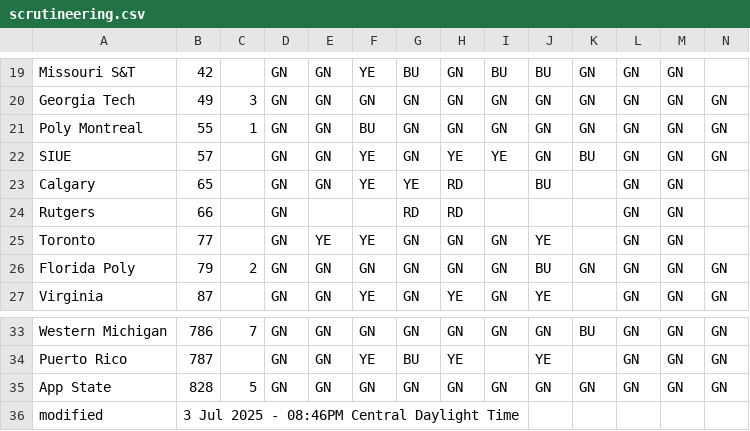
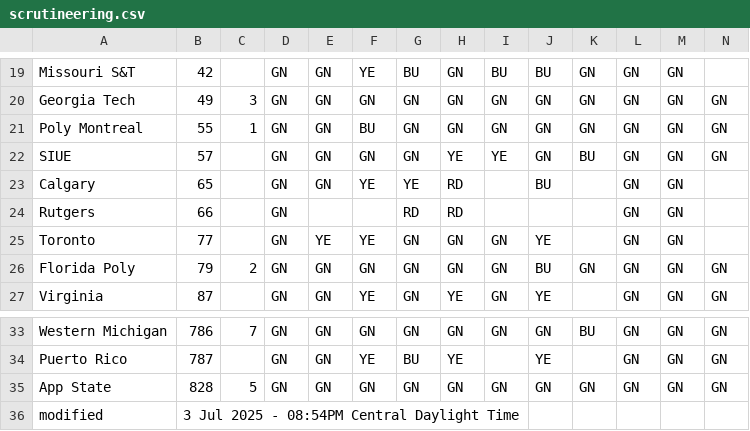
Before and after one commit to jtmullen/fsgp-2025-site, a CSV file: _data/scrutineering.csv, drawn as a sheet; only a part is shown, gaps mark what is left out.

```diff
--- a/_data/scrutineering.csv
+++ b/_data/scrutineering.csv
@@ -21,3 +21,3 @@ Georgia Tech,49,3,GN,GN,GN,GN,GN,GN,GN,GN,GN,GN,GN
 Poly Montreal,55,1,GN,GN,BU,GN,GN,GN,GN,GN,GN,GN,GN
-SIUE,57,,GN,GN,YE,GN,YE,YE,GN,BU,GN,GN,GN
+SIUE,57,,GN,GN,GN,GN,YE,YE,GN,BU,GN,GN,GN
 Calgary,65,,GN,GN,YE,YE,RD,,BU,,GN,GN,
@@ -35,2 +35,2 @@ Puerto Rico,787,,GN,GN,YE,BU,YE,,YE,,GN,GN,GN
 App State,828,5,GN,GN,GN,GN,GN,GN,GN,GN,GN,GN,GN
-modified,3 Jul 2025 - 08:46PM Central Daylight Time,,,,,,,,,,,
+modified,3 Jul 2025 - 08:54PM Central Daylight Time,,,,,,,,,,,
```
